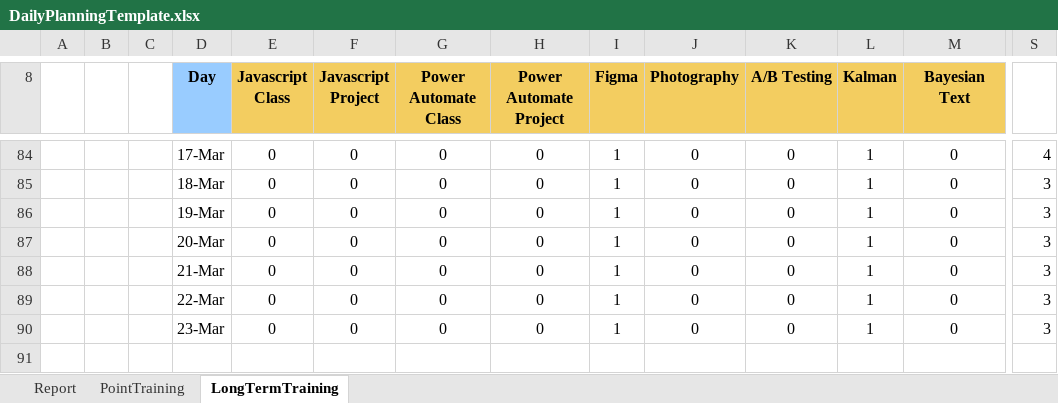
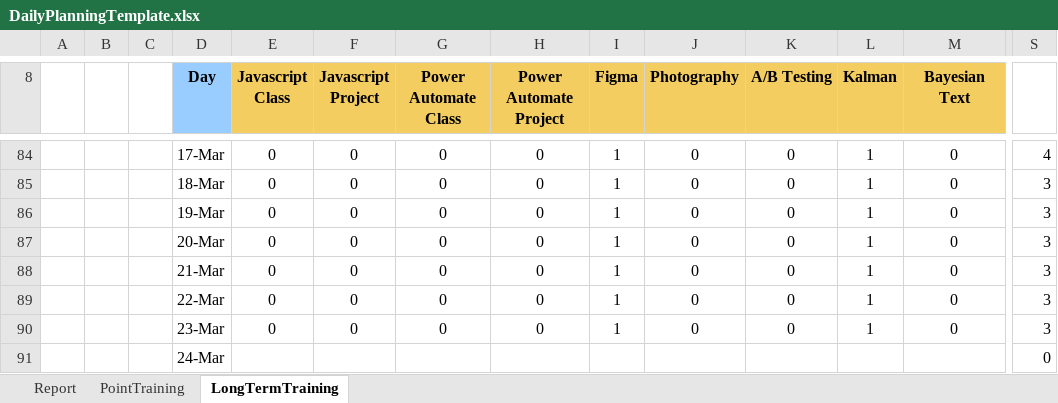
Before and after one commit to ziggle/PowerQueryBitsAndPieces, an Excel workbook: DailyPlanningTemplate.xlsx, sheet LongTermTraining, drawn as a sheet; only a part is shown, gaps mark what is left out; values as stored, in another font and other column widths than the file's, no borders; conditional formats not drawn; rows hold the shown columns only; the diff names each change by its address in the sheet, - before the commit and + after, or states it on an @@ line.

```diff
--- a/DailyPlanningTemplate.xlsx (sheet LongTermTraining)
+++ b/DailyPlanningTemplate.xlsx (sheet LongTermTraining)
+row 91:  |  |  | 24-Mar |  |  |  |  |  |  |  |  |  | 0
```
Also changed, not shown: sheet Report, charts or pictures.
